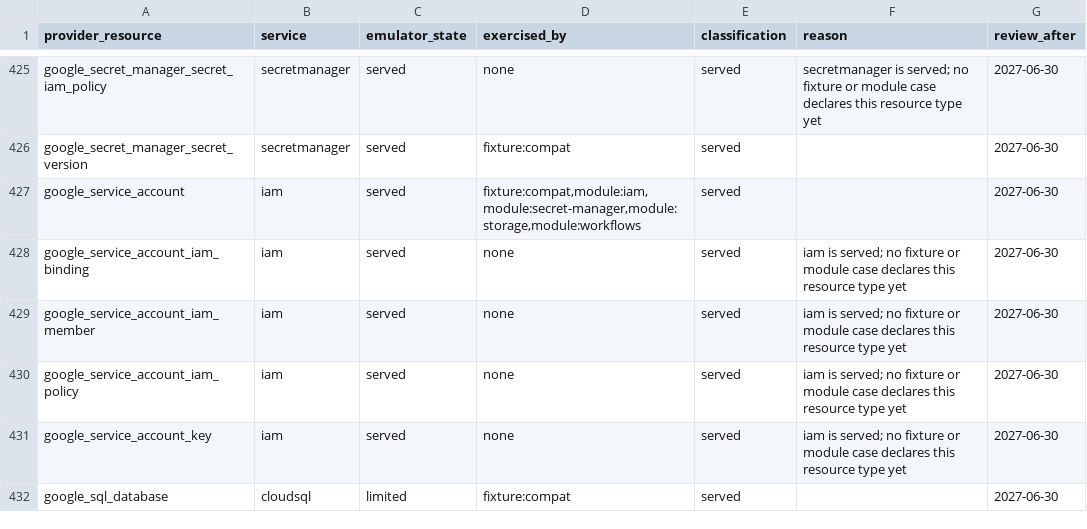
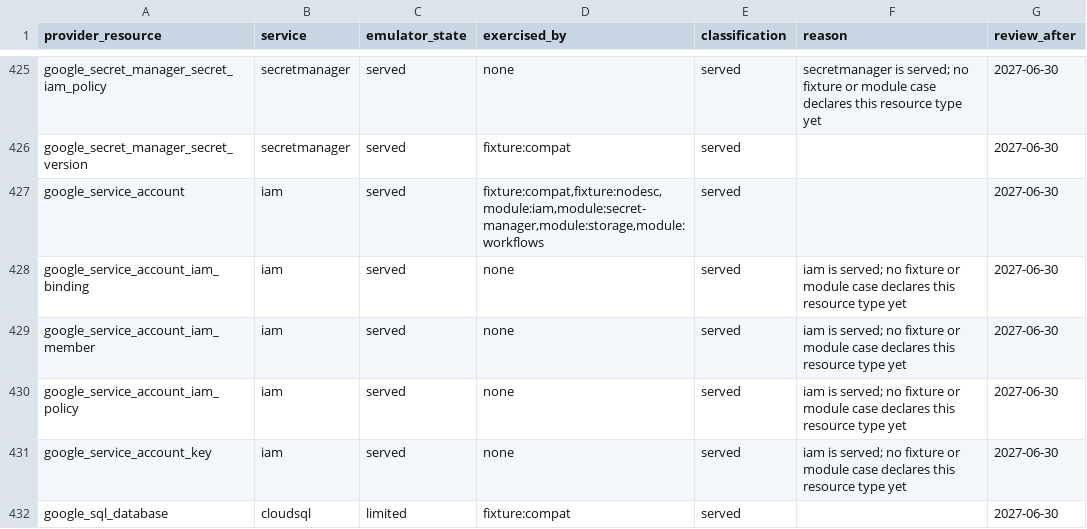
Before and after one commit to jaisrajms/jaiscloud, a CSV file: docs/fidelity/terraform-coverage.csv, drawn as a sheet; only a part is shown, gaps mark what is left out.

Commit message:
fix(gcp/iam): do not default serviceAccount.displayName (TF2-14)
The emulator replaced an absent displayName with the account id. Real IAM keeps
the field optional: a create whose serviceAccount is empty
(`{"accountId": ..., "serviceAccount": {}}`) answers with no displayName, and
get/list omit it too; a supplied one is echoed (measured against
`parity-diff-jaiscloud` on 2026-11-10, probe accounts created and deleted with
no keys).

The provider's `display_name` is Optional, not Computed, so the emulator's
invented value read back as state and permadiffed
(`~ display_name = "bqowner" -> null`).

- Create no longer defaults displayName to the account id.
- `saToMap` omits displayName when it was never set; a managed default account
  (Compute/App Engine) and any caller-supplied name keep rendering it.
- The gRPC surface shares the provider map, so both transports agree.
- New test covers create/get/list for an account without a display name and one
  with it.

```diff
--- a/docs/fidelity/terraform-coverage.csv
+++ b/docs/fidelity/terraform-coverage.csv
@@ -426,3 +426,3 @@ google_secret_manager_secret_iam_policy,secretmanager,served,none,served,secretm
 google_secret_manager_secret_version,secretmanager,served,fixture:compat,served,,2027-06-30
-google_service_account,iam,served,"fixture:compat,module:iam,module:secret-manager,module:storage,module:workflows",served,,2027-06-30
+google_service_account,iam,served,"fixture:compat,fixture:nodesc,module:iam,module:secret-manager,module:storage,module:workflows",served,,2027-06-30
 google_service_account_iam_binding,iam,served,none,served,iam is served; no fixture or module case declares this resource type yet,2027-06-30
```
Also changed, not shown: 7 other files.
